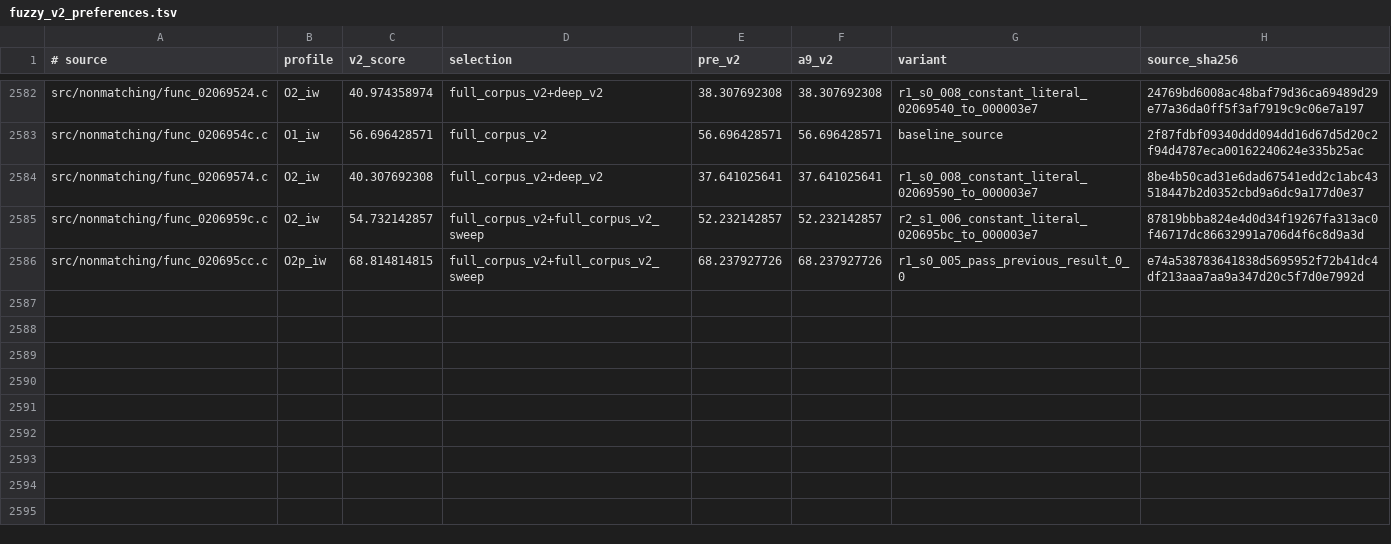
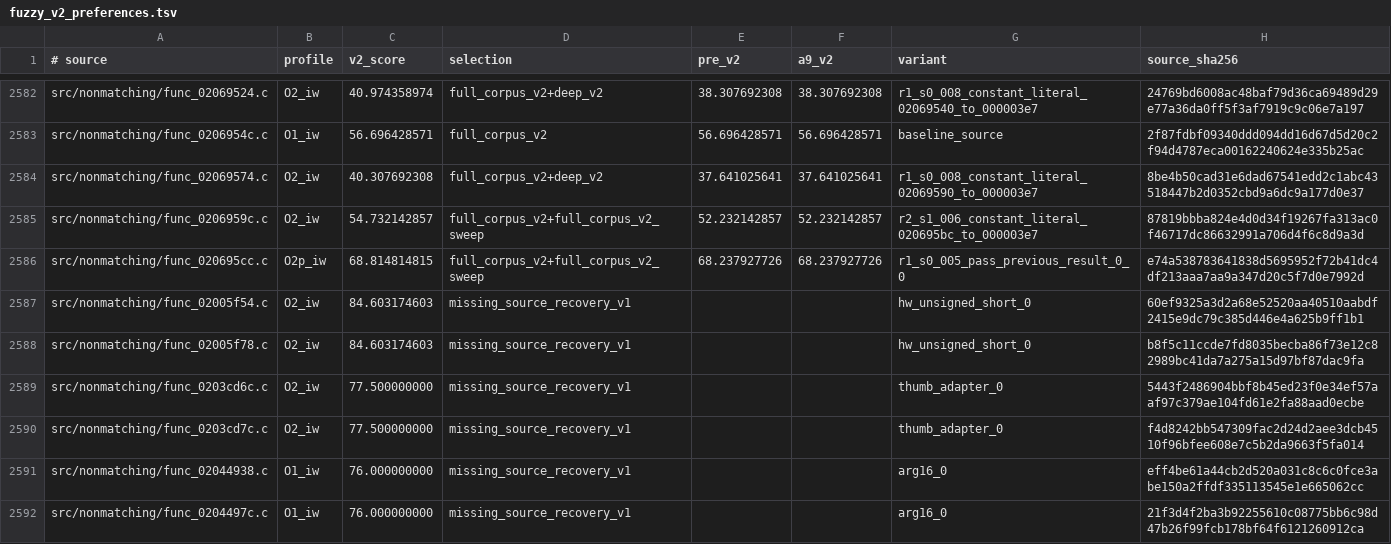
Before and after one commit to dothacktranslate/okamiden-decomp, a TSV file: config/arm9/fuzzy_v2_preferences.tsv, drawn as a sheet; only a part is shown, gaps mark what is left out; the diff names each change by its address in the sheet, - before the commit and + after, or states it on an @@ line.

Commit message:
Recover small missing-source functions with compiler verification

```diff
--- a/config/arm9/fuzzy_v2_preferences.tsv
+++ b/config/arm9/fuzzy_v2_preferences.tsv
+row 2587: src/nonmatching/func_02005f54.c | O2_iw | 84.603174603 | missing_source_recovery_v1 |  |  | hw_unsigned_short_0 | 60ef9325a3d2a68e52520aa40510aabdf2415e9dc79c385d446e4a625b9ff1b1
+row 2588: src/nonmatching/func_02005f78.c | O2_iw | 84.603174603 | missing_source_recovery_v1 |  |  | hw_unsigned_short_0 | b8f5c11ccde7fd8035becba86f73e12c82989bc41da7a275a15d97bf87dac9fa
+row 2589: src/nonmatching/func_0203cd6c.c | O2_iw | 77.500000000 | missing_source_recovery_v1 |  |  | thumb_adapter_0 | 5443f2486904bbf8b45ed23f0e34ef57aaf97c379ae104fd61e2fa88aad0ecbe
+row 2590: src/nonmatching/func_0203cd7c.c | O2_iw | 77.500000000 | missing_source_recovery_v1 |  |  | thumb_adapter_0 | f4d8242bb547309fac2d24d2aee3dcb4510f96bfee608e7c5b2da9663f5fa014
+row 2591: src/nonmatching/func_02044938.c | O1_iw | 76.000000000 | missing_source_recovery_v1 |  |  | arg16_0 | eff4be61a44cb2d520a031c8c6c0fce3abe150a2ffdf335113545e1e665062cc
+row 2592: src/nonmatching/func_0204497c.c | O1_iw | 76.000000000 | missing_source_recovery_v1 |  |  | arg16_0 | 21f3d4f2ba3b92255610c08775bb6c98d47b26f99fcb178bf64f6121260912ca
```
Also changed, not shown: config/arm9/mwcc_sources.tsv, 8 other files.
